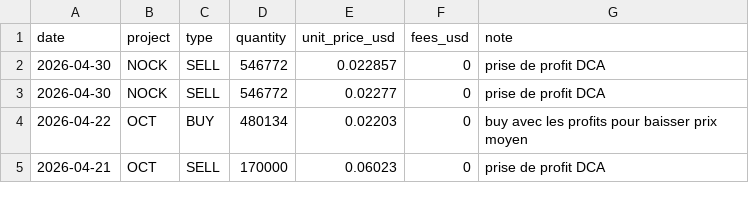
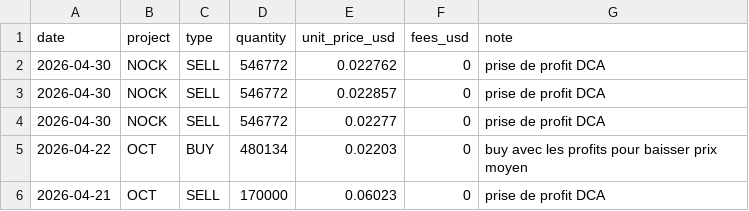
Before and after one commit to bwminingae/portfolio, a CSV file: data_transactions.csv, drawn as a sheet; only a part is shown; the diff names each change by its address in the sheet, - before the commit and + after, or states it on an @@ line.

Commit message:
Update data_transactions.csv

```diff
--- a/data_transactions.csv
+++ b/data_transactions.csv
+row 2: 2026-04-30 | NOCK | SELL | 546772 | 0.022762 | 0 | prise de profit DCA
```
